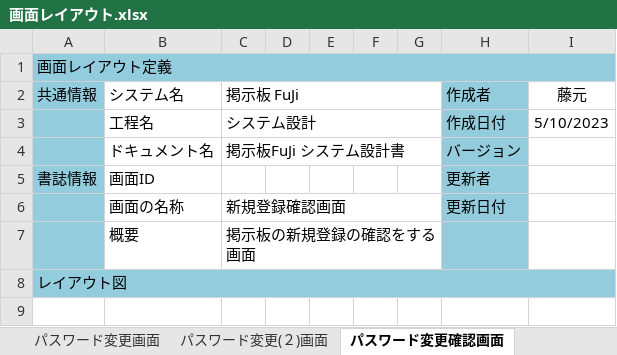
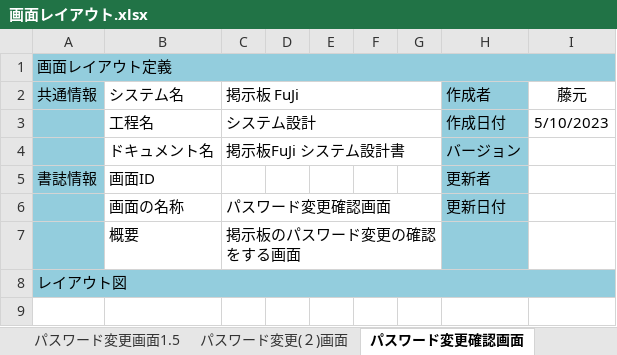
Before and after one commit to fujimondesu/2023Dev3Early, an Excel workbook: 02_画面設計書・モックアップ/画面レイアウト.xlsx, sheet パスワード変更確認画面, drawn as a sheet; only a part is shown; values as stored, in another font and other column widths than the file's, no borders; charts and pictures not drawn; the diff names each change by its address in the sheet, - before the commit and + after, or states it on an @@ line.

```diff
--- a/02_画面設計書・モックアップ/画面レイアウト.xlsx (sheet パスワード変更確認画面)
+++ b/02_画面設計書・モックアップ/画面レイアウト.xlsx (sheet パスワード変更確認画面)
+sheet tab: パスワード変更画面1.5
-C6 (掲示板 FuJi): 新規登録確認画面
+C6 (掲示板 FuJi): パスワード変更確認画面
-C7 (掲示板 FuJi): 掲示板の新規登録の確認をする画面
+C7 (掲示板 FuJi): 掲示板のパスワード変更の確認をする画面
```
Also changed, not shown: sheet ユーザー情報変更完了画面, sheet ユーザー情報変更確認画面, sheet ホーム画面, sheet ユーザー情報変更画面, sheet ユーザー情報画面, other sheet tabs, charts or pictures.
